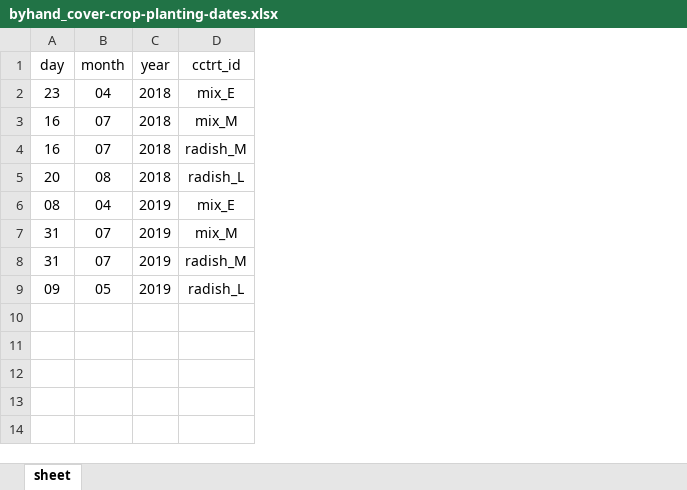
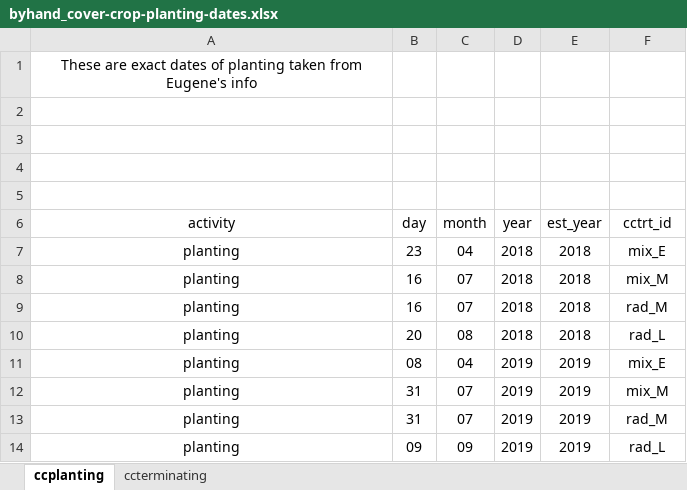
Before and after one commit to vanichols/ghproj_CENTS, an Excel workbook: data/raw/byhand_cover-crop-planting-dates.xlsx, sheet ccplanting, drawn as a sheet; values as stored, in another font and other column widths than the file's, no borders; addresses are those after the commit; the diff names each change by its address in the sheet, - before the commit and + after, or states it on an @@ line.

```diff
--- a/data/raw/byhand_cover-crop-planting-dates.xlsx (sheet ccplanting)
+++ b/data/raw/byhand_cover-crop-planting-dates.xlsx (sheet ccplanting)
-sheet tab: sheet
+sheet tab: ccplanting
+sheet tab: ccterminating
+column A (activity), rows 7-14: all planting
+column E (est_year), rows 7-14: 2018 | 2018 | 2018 | 2018 | 2019 | 2019 | 2019 | 2019
+row 1: These are exact dates of planting taken from Eugene's info
+row 2: (empty)
+row 3: (empty)
+row 4: (empty)
+row 5: (empty)
-F9 (cctrt_id): radish_M
+F9 (cctrt_id): rad_M
-F10 (cctrt_id): radish_L
+F10 (cctrt_id): rad_L
-F13 (cctrt_id): radish_M
+F13 (cctrt_id): rad_M
-C14 (month): 05
+C14 (month): 09
-F14 (cctrt_id): radish_L
+F14 (cctrt_id): rad_L
```
Also changed, not shown: docs/MM_field-activities.xlsx, 9 other files.
